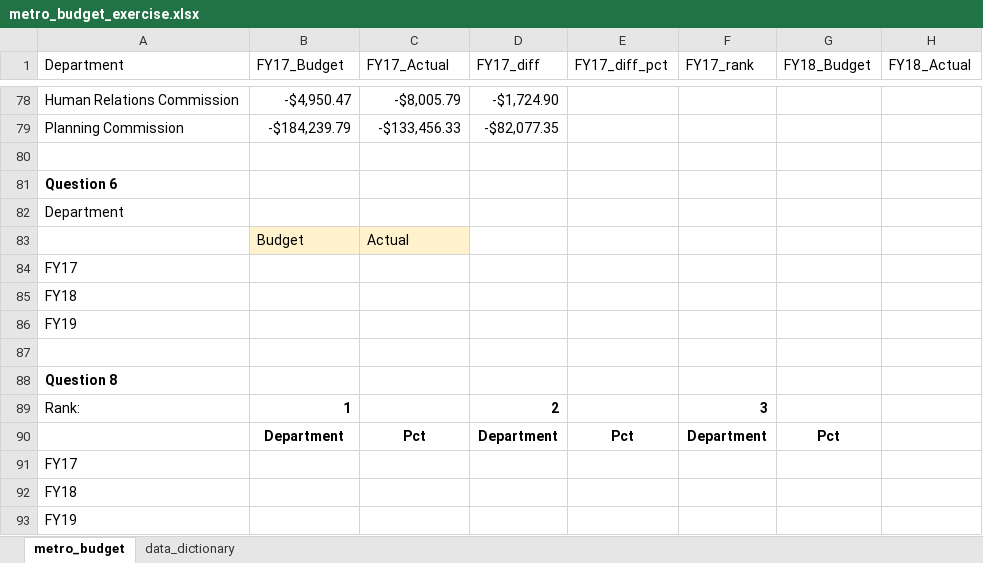
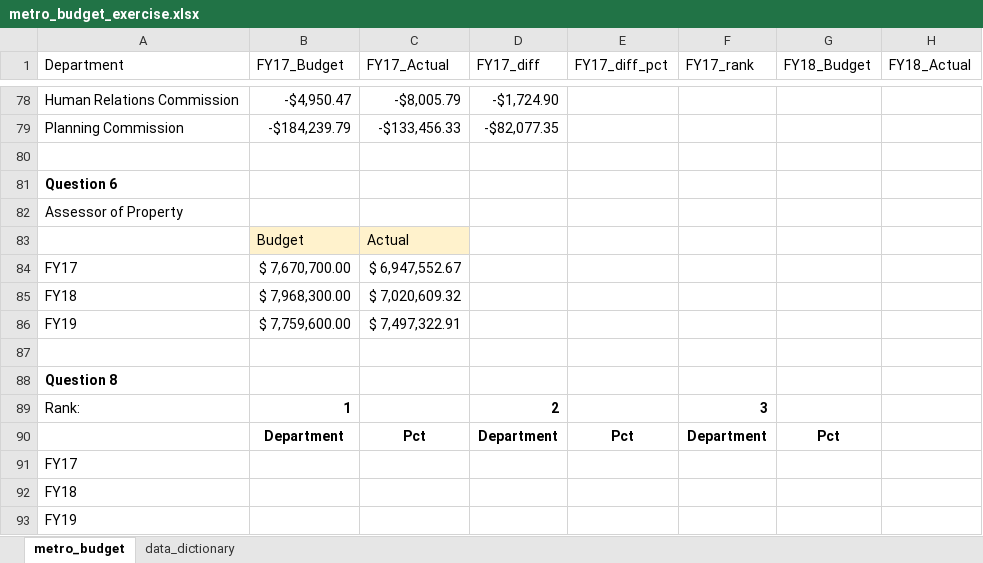
Before and after one commit to NSS-Data-Analytics-Cohort-14/lookups-da14-Djmayfield-alt, an Excel workbook: metro_budget_exercise.xlsx, sheet metro_budget, drawn as a sheet; only a part is shown, gaps mark what is left out; values as stored, in another font and other column widths than the file's, no borders; charts and pictures not drawn; the diff names each change by its address in the sheet, - before the commit and + after, or states it on an @@ line.

Commit message:
Challenge Question 1

```diff
--- a/metro_budget_exercise.xlsx (sheet metro_budget)
+++ b/metro_budget_exercise.xlsx (sheet metro_budget)
-A82 (Department): Department
+A82 (Department): Assessor of Property
-B84 (FY17_Budget): (empty)
+B84 (FY17_Budget): $ 7,670,700.00
-C84 (FY17_Actual): (empty)
+C84 (FY17_Actual): $ 6,947,552.67
-B85 (FY17_Budget): (empty)
+B85 (FY17_Budget): $ 7,968,300.00
-C85 (FY17_Actual): (empty)
+C85 (FY17_Actual): $ 7,020,609.32
-B86 (FY17_Budget): (empty)
+B86 (FY17_Budget): $ 7,759,600.00
-C86 (FY17_Actual): (empty)
+C86 (FY17_Actual): $ 7,497,322.91
```
Also changed, not shown: charts or pictures.
